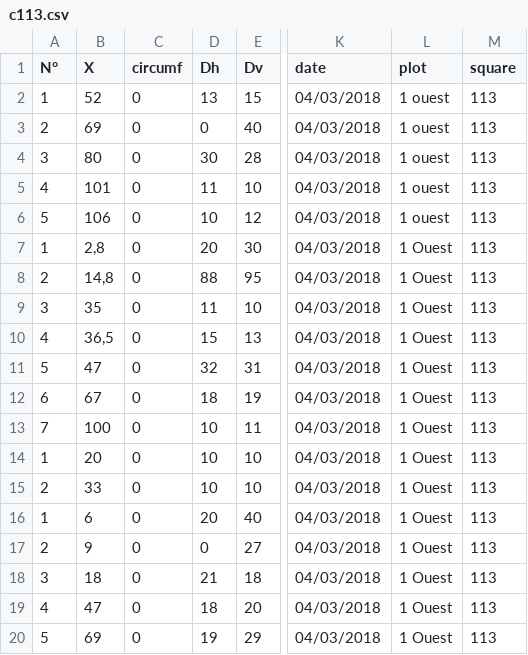
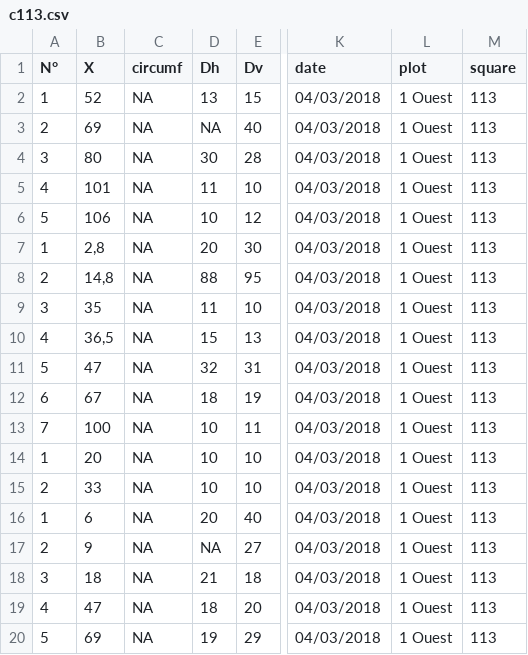
Before and after one commit to AimeKouassi/Congo, a CSV file: analyses/c113.csv, drawn as a sheet; only a part is shown, gaps mark what is left out; the diff names each change by its address in the sheet, - before the commit and + after, or states it on an @@ line.

```diff
--- a/analyses/c113.csv
+++ b/analyses/c113.csv
-C2:C20 (circumf): 0
+C2:C20 (circumf): NA
-L2:L6 (plot): 1 ouest
+L2:L6 (plot): 1 Ouest
-D3 (Dh): 0
+D3 (Dh): NA
-D17 (Dh): 0
+D17 (Dh): NA
```
Also changed, not shown: analyses/c133.csv, analyses/c326.csv, 2 other files.
